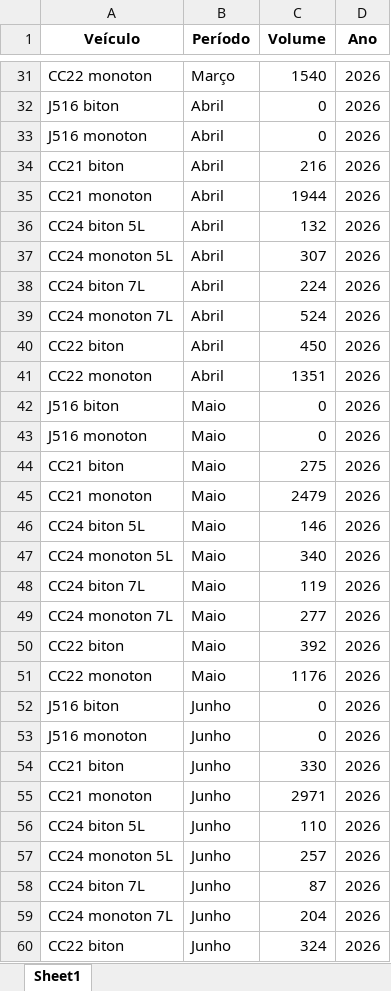
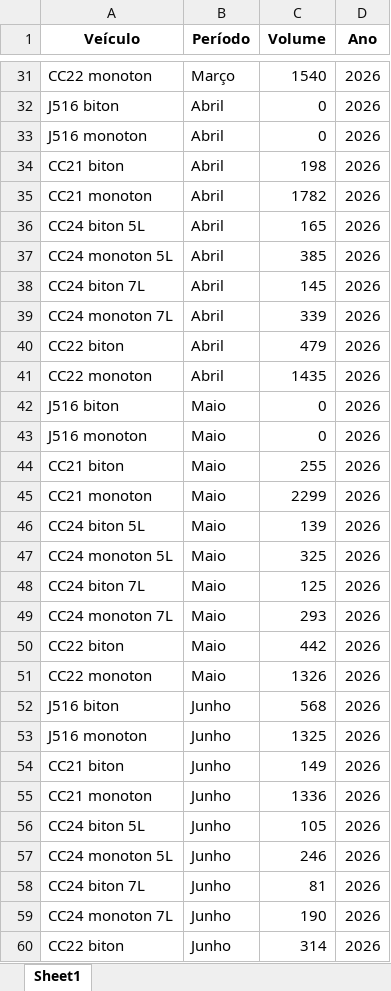
Before and after one commit to cardinhudson/TC, an Excel workbook: dados/TC_Principal/Forecast/df_vol_historico.xlsx, sheet Sheet1, drawn as a sheet; only a part is shown, gaps mark what is left out; values as stored, in another font and other column widths than the file's, no borders; the diff covers the shown part only; the diff names each change by its address in the sheet, - before the commit and + after, or states it on an @@ line.

```diff
--- a/dados/TC_Principal/Forecast/df_vol_historico.xlsx (sheet Sheet1)
+++ b/dados/TC_Principal/Forecast/df_vol_historico.xlsx (sheet Sheet1)
-C34 (Volume): 216
+C34 (Volume): 198
-C35 (Volume): 1944
+C35 (Volume): 1782
-C36 (Volume): 132
+C36 (Volume): 165
-C37 (Volume): 307
+C37 (Volume): 385
-C38 (Volume): 224
+C38 (Volume): 145
-C39 (Volume): 524
+C39 (Volume): 339
-C40 (Volume): 450
+C40 (Volume): 479
-C41 (Volume): 1351
+C41 (Volume): 1435
-C44 (Volume): 275
+C44 (Volume): 255
-C45 (Volume): 2479
+C45 (Volume): 2299
-C46 (Volume): 146
+C46 (Volume): 139
-C47 (Volume): 340
+C47 (Volume): 325
-C48 (Volume): 119
+C48 (Volume): 125
-C49 (Volume): 277
+C49 (Volume): 293
-C50 (Volume): 392
+C50 (Volume): 442
-C51 (Volume): 1176
+C51 (Volume): 1326
-C52 (Volume): 0
+C52 (Volume): 568
-C53 (Volume): 0
+C53 (Volume): 1325
-C54 (Volume): 330
+C54 (Volume): 149
-C55 (Volume): 2971
+C55 (Volume): 1336
-C56 (Volume): 110
+C56 (Volume): 105
-C57 (Volume): 257
+C57 (Volume): 246
-C58 (Volume): 87
+C58 (Volume): 81
-C59 (Volume): 204
+C59 (Volume): 190
-C60 (Volume): 324
+C60 (Volume): 314
```
Also changed, not shown: 61 edited cells elsewhere in this sheet, dados/TC_Principal/Forecast/forecast_previsao.xlsx, 24 other files.
